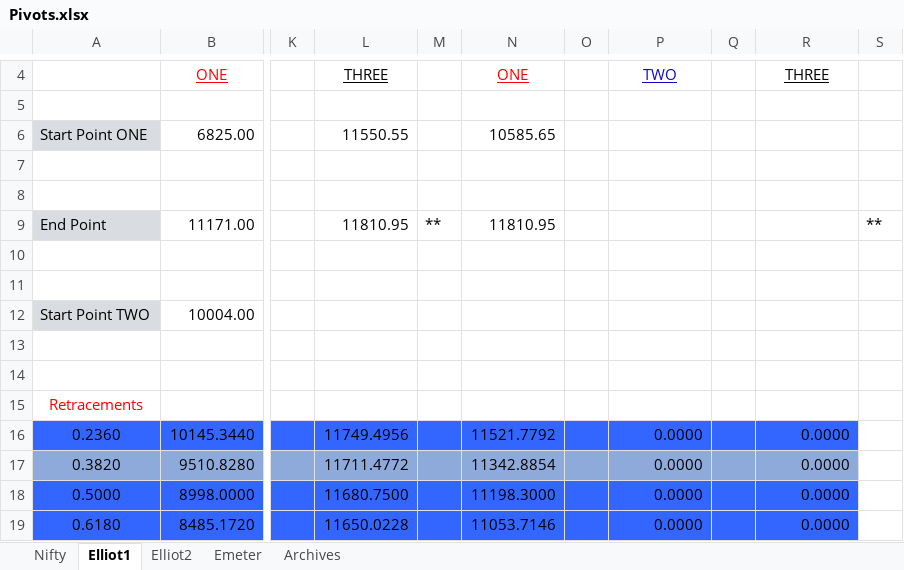
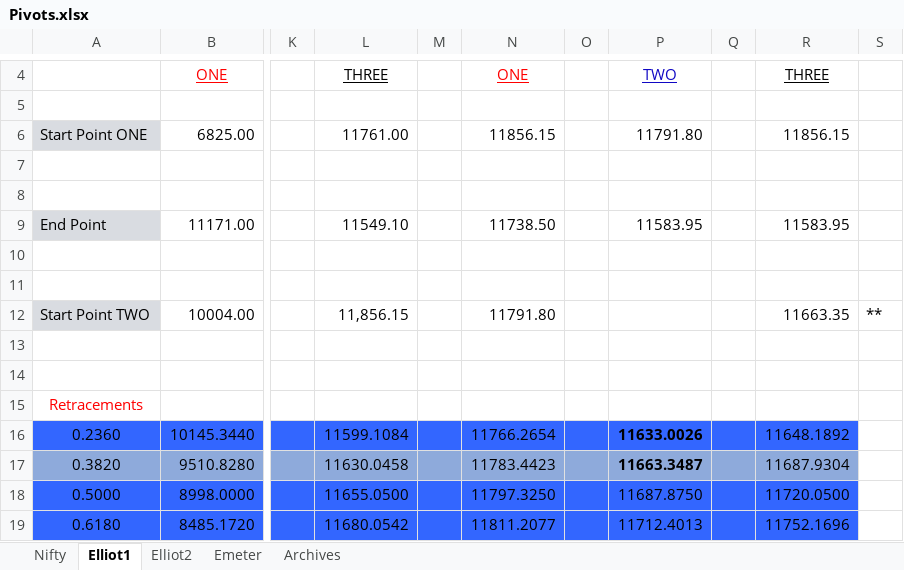
Before and after one commit to anbumaran/stocks, an Excel workbook: Pivots.xlsx, sheet Elliot1, drawn as a sheet; only a part is shown, gaps mark what is left out; values as stored, in another font and other column widths than the file's, no borders; the diff covers the shown part only; the diff names each change by its address in the sheet, - before the commit and + after, or states it on an @@ line.

Commit message:
iTrack:

```diff
--- a/Pivots.xlsx (sheet Elliot1)
+++ b/Pivots.xlsx (sheet Elliot1)
-L6: 11550.55
+L6: 11761.00
-N6: 10585.65
+N6: 11856.15
-P6: (empty)
+P6: 11791.80
-R6: (empty)
+R6: 11856.15
-L9: 11810.95
+L9: 11549.10
-M9: **
+M9: (empty)
-N9: 11810.95
+N9: 11738.50
-P9: (empty)
+P9: 11583.95
-R9: (empty)
+R9: 11583.95
-S9: **
+S9: (empty)
-L12: (empty)
+L12: 11,856.15
-N12: (empty)
+N12: 11791.80
-R12: (empty)
+R12: 11663.35
-S12: (empty)
+S12: **
-L16: 11749.4956
+L16: 11599.1084
-N16: 11521.7792
+N16: 11766.2654
-P16: 0.0000
+P16: 11633.0026
-P16:P17 bold: off
+P16:P17 bold: on
-R16: 0.0000
+R16: 11648.1892
-L17: 11711.4772
+L17: 11630.0458
-N17: 11342.8854
+N17: 11783.4423
-P17: 0.0000
+P17: 11663.3487
-R17: 0.0000
+R17: 11687.9304
-L18: 11680.7500
+L18: 11655.0500
-N18: 11198.3000
+N18: 11797.3250
-P18: 0.0000
+P18: 11687.8750
-R18: 0.0000
+R18: 11720.0500
-L19: 11650.0228
+L19: 11680.0542
-N19: 11053.7146
+N19: 11811.2077
-P19: 0.0000
+P19: 11712.4013
-R19: 0.0000
+R19: 11752.1696
```
Also changed, not shown: 116 edited cells elsewhere in this sheet, sheet Nifty, sheet Archives, hidden cells.
